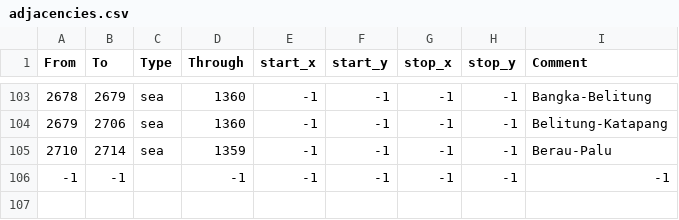
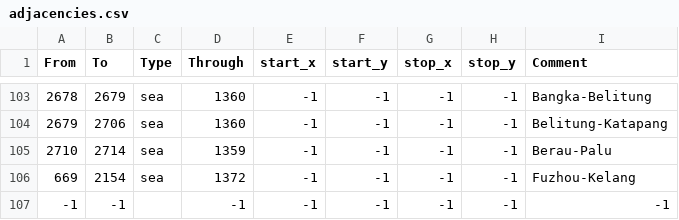
Before and after one commit to Xaimelee/Rex, a CSV file: map/adjacencies.csv, drawn as a sheet; only a part is shown, gaps mark what is left out.

Commit message:
-- Fuzhou to Kelang strait added.

```diff
--- a/map/adjacencies.csv
+++ b/map/adjacencies.csv
@@ -105,2 +105,3 @@ From;To;Type;Through;start_x;start_y;stop_x;stop_y;Comment
 2710;2714;sea;1359;-1;-1;-1;-1;Berau-Palu
+669;2154;sea;1372;-1;-1;-1;-1;Fuzhou-Kelang
 -1;-1;;-1;-1;-1;-1;-1;-1;
```
